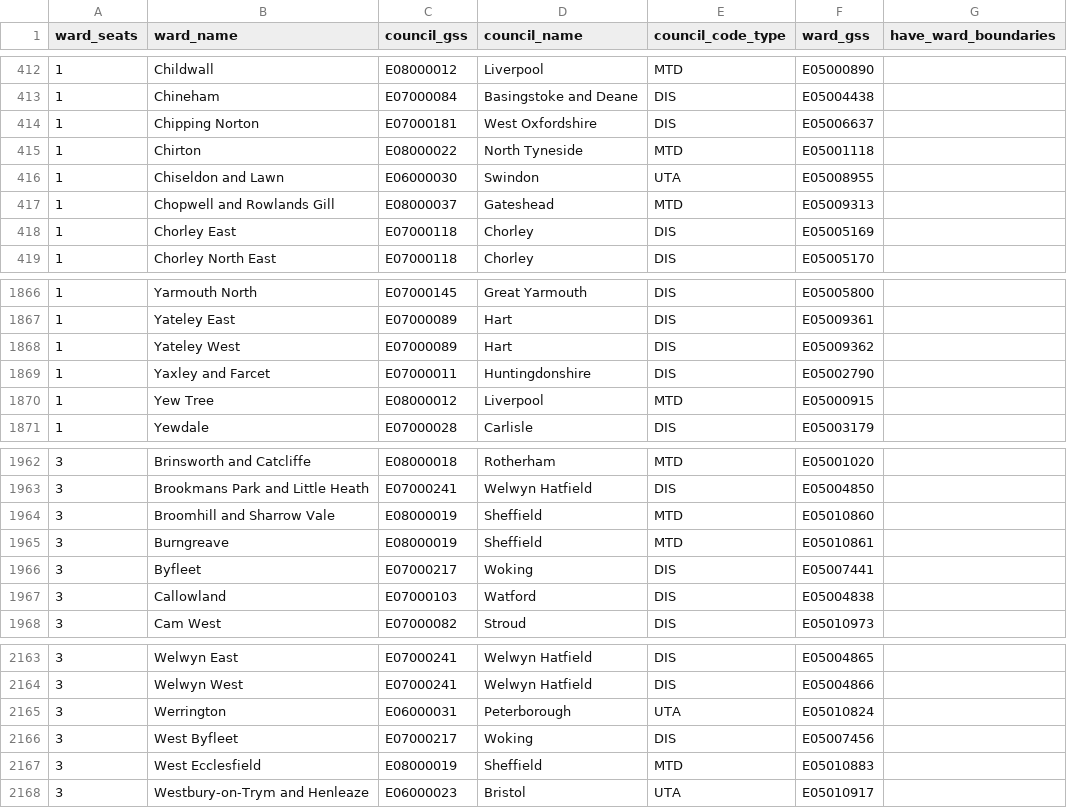
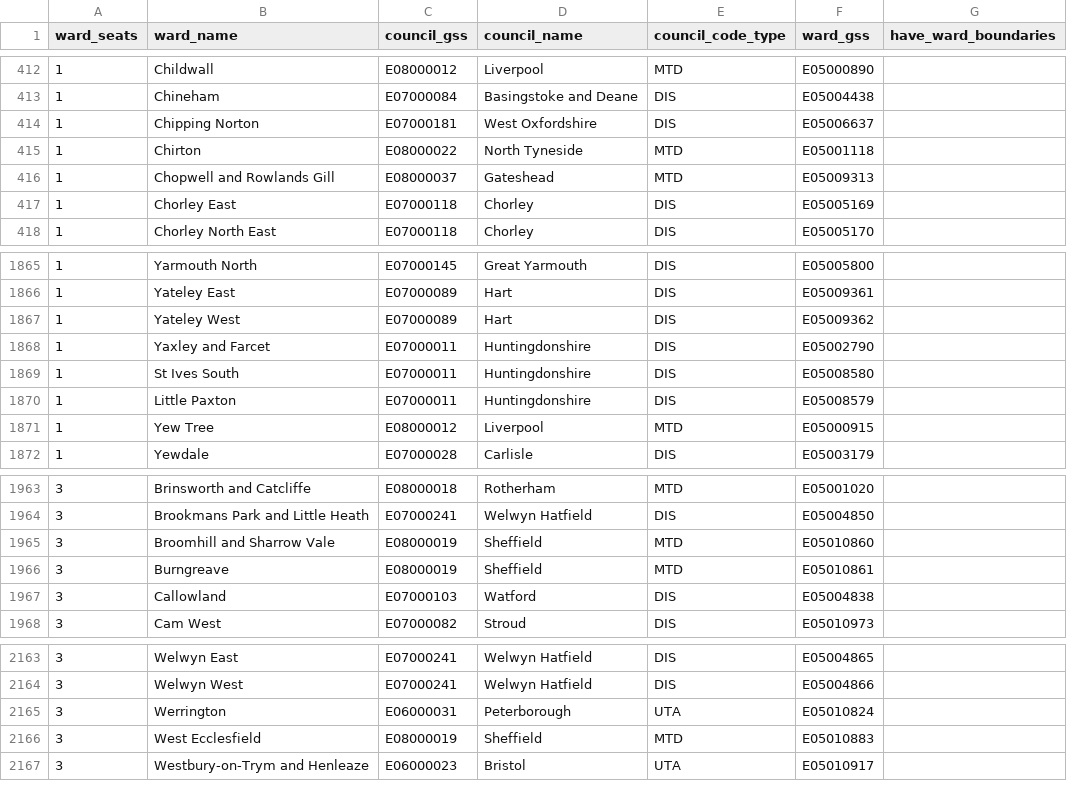
Before and after one commit to mysociety/yournextrepresentative, a CSV file: elections/uk/data/2016-local-elections-wards.csv, drawn as a sheet; only a part is shown, gaps mark what is left out.

Commit message:
Add and remove more elections

```diff
--- a/elections/uk/data/2016-local-elections-wards.csv
+++ b/elections/uk/data/2016-local-elections-wards.csv
@@ -415,3 +415,2 @@ ward_seats,ward_name,council_gss,council_name,council_code_type,ward_gss,have_wa
 1,Chirton,E08000022,North Tyneside,MTD,E05001118,
-1,Chiseldon and Lawn,E06000030,Swindon,UTA,E05008955,
 1,Chopwell and Rowlands Gill,E08000037,Gateshead,MTD,E05009313,
@@ -1869,2 +1868,4 @@ ward_seats,ward_name,council_gss,council_name,council_code_type,ward_gss,have_wa
 1,Yaxley and Farcet,E07000011,Huntingdonshire,DIS,E05002790,
+1,St Ives South,E07000011,Huntingdonshire,DIS,E05008580,
+1,Little Paxton,E07000011,Huntingdonshire,DIS,E05008579,
 1,Yew Tree,E08000012,Liverpool,MTD,E05000915,
@@ -1965,3 +1966,2 @@ ward_seats,ward_name,council_gss,council_name,council_code_type,ward_gss,have_wa
 3,Burngreave,E08000019,Sheffield,MTD,E05010861,
-3,Byfleet,E07000217,Woking,DIS,E05007441,
 3,Callowland,E07000103,Watford,DIS,E05004838,
@@ -2165,3 +2165,2 @@ ward_seats,ward_name,council_gss,council_name,council_code_type,ward_gss,have_wa
 3,Werrington,E06000031,Peterborough,UTA,E05010824,
-3,West Byfleet,E07000217,Woking,DIS,E05007456,
 3,West Ecclesfield,E08000019,Sheffield,MTD,E05010883,
```
